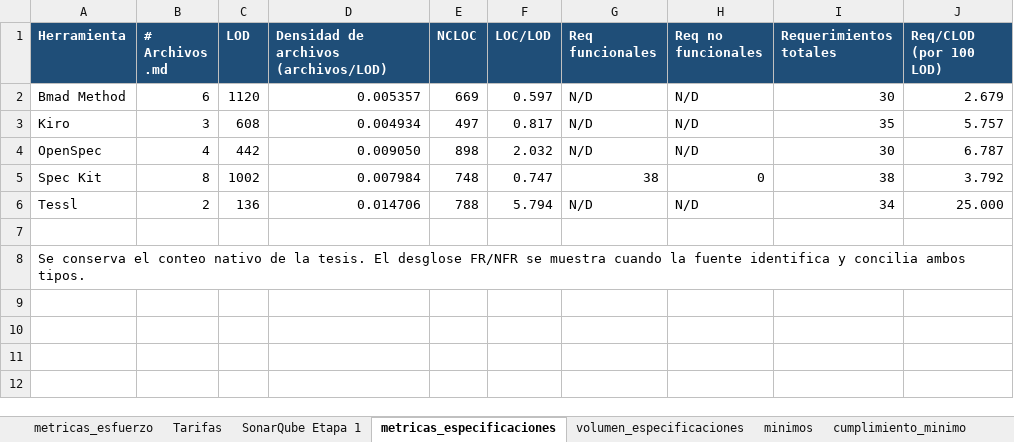
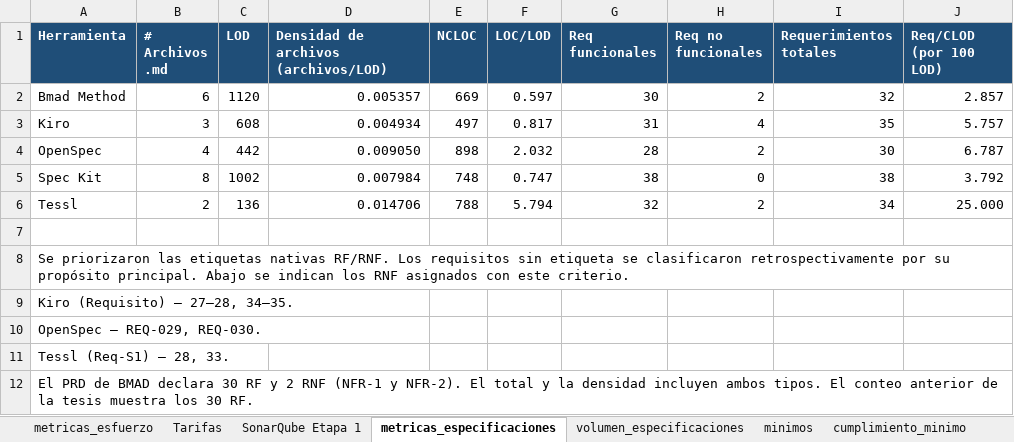
Before and after one commit to danielfortizv/sdd-comparative-study, an Excel workbook: evidence/Tetris/Etapa 1/metrics_stage_1.xlsx, sheet metricas_especificaciones, drawn as a sheet; values as stored, in another font and other column widths than the file's, no borders; the diff names each change by its address in the sheet, - before the commit and + after, or states it on an @@ line.

Commit message:
Recover missing metrics in bilingual Tetris evidence

```diff
--- a/evidence/Tetris/Etapa 1/metrics_stage_1.xlsx (sheet metricas_especificaciones)
+++ b/evidence/Tetris/Etapa 1/metrics_stage_1.xlsx (sheet metricas_especificaciones)
-G2 (Req funcionales): N/D
+G2 (Req funcionales): 30
-H2 (Req no funcionales): N/D
+H2 (Req no funcionales): 2
-I2 (Requerimientos totales): 30
+I2 (Requerimientos totales): 32
-J2 (Req/CLOD (por 100 LOD)): 2.679
+J2 (Req/CLOD (por 100 LOD)): 2.857
-G3 (Req funcionales): N/D
+G3 (Req funcionales): 31
-H3 (Req no funcionales): N/D
+H3 (Req no funcionales): 4
-G4 (Req funcionales): N/D
+G4 (Req funcionales): 28
-H4 (Req no funcionales): N/D
+H4 (Req no funcionales): 2
-G6 (Req funcionales): N/D
+G6 (Req funcionales): 32
-H6 (Req no funcionales): N/D
+H6 (Req no funcionales): 2
-A8 (Herramienta): Se conserva el conteo nativo de la tesis. El desglose FR/NFR se muestra cuando la fuente identifica y concilia ambos tipos.
+A8 (Herramienta): Se priorizaron las etiquetas nativas RF/RNF. Los requisitos sin etiqueta se clasificaron retrospectivamente por su propósito principal. Abajo se indican los RNF asignados con este criterio.
+row 9: Kiro (Requisito) — 27–28, 34–35.
+row 10: OpenSpec — REQ-029, REQ-030.
+row 11: Tessl (Req-S1) — 28, 33.
+row 12: El PRD de BMAD declara 30 RF y 2 RNF (NFR-1 y NFR-2). El total y la densidad incluyen ambos tipos. El conteo anterior de la tesis muestra los 30 RF.
```
Also changed, not shown: sheet metricas_esfuerzo, evidence/Tetris/Etapa 1/metrics_stage_1_english.xlsx, evidence/Tetris/Etapa 2/metrics_stage_2.xlsx, 5 other files.
